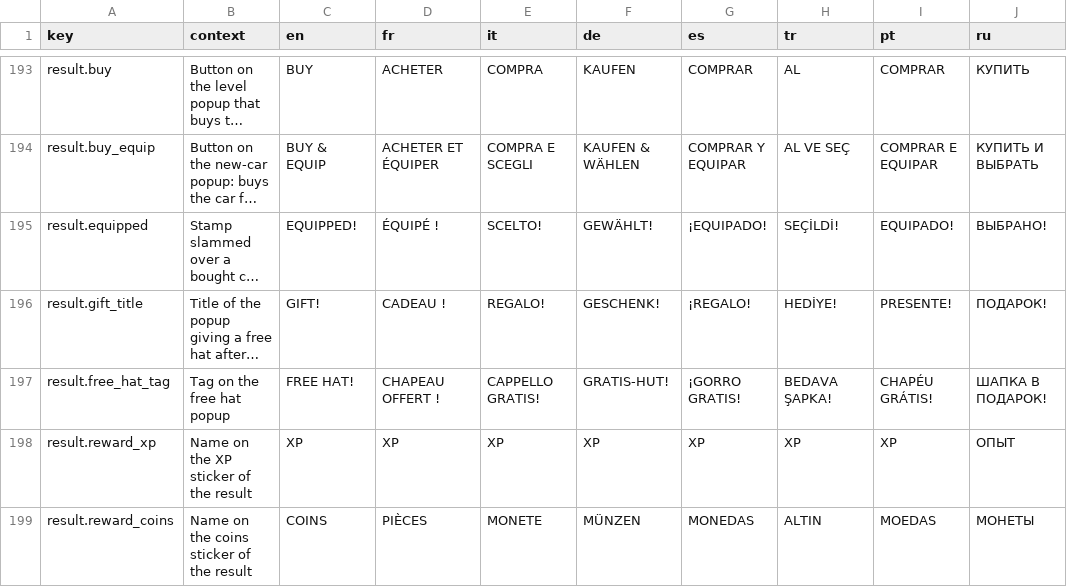
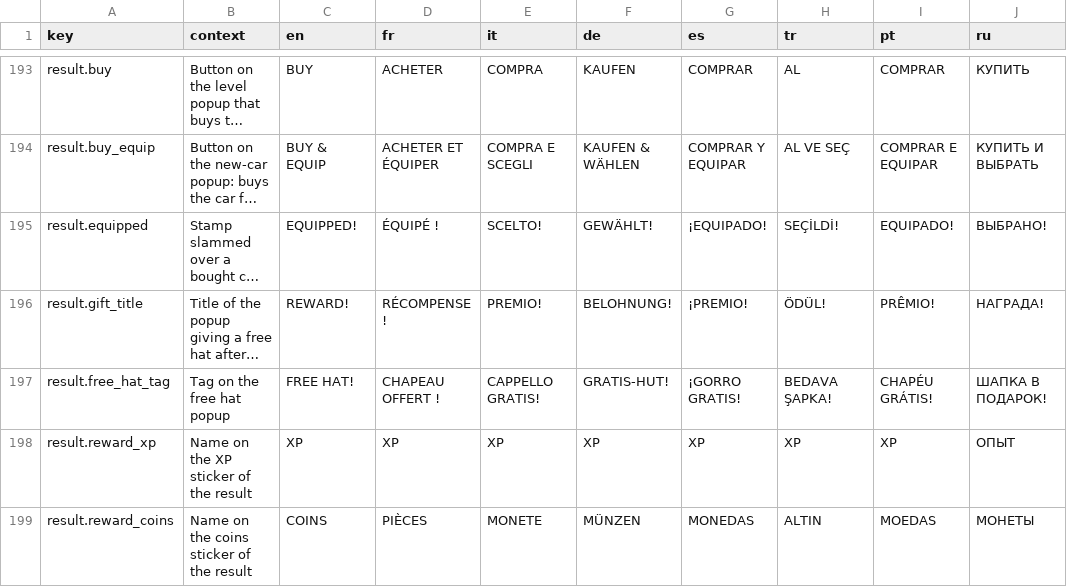
Before and after one commit to Bugord/Poki-Toy-Car-Bumper-Arena, a CSV file: Assets/Localization/strings.csv, drawn as a sheet; only a part is shown, gaps mark what is left out; long unchanged cells end in …; the diff covers the shown part only; the diff names each change by its address in the sheet, - before the commit and + after, or states it on an @@ line.

```diff
--- a/Assets/Localization/strings.csv
+++ b/Assets/Localization/strings.csv
-C196 (en): GIFT!
+C196 (en): REWARD!
-D196 (fr): CADEAU !
+D196 (fr): RÉCOMPENSE !
-E196 (it): REGALO!
+E196 (it): PREMIO!
-F196 (de): GESCHENK!
+F196 (de): BELOHNUNG!
-G196 (es): ¡REGALO!
+G196 (es): ¡PREMIO!
-H196 (tr): HEDİYE!
+H196 (tr): ÖDÜL!
-I196 (pt): PRESENTE!
+I196 (pt): PRÊMIO!
-J196 (ru): ПОДАРОК!
+J196 (ru): НАГРАДА!
```
Also changed, not shown: 3 added rows, 1 removed row and 31 edited cells elsewhere in this file, 18 other files.
